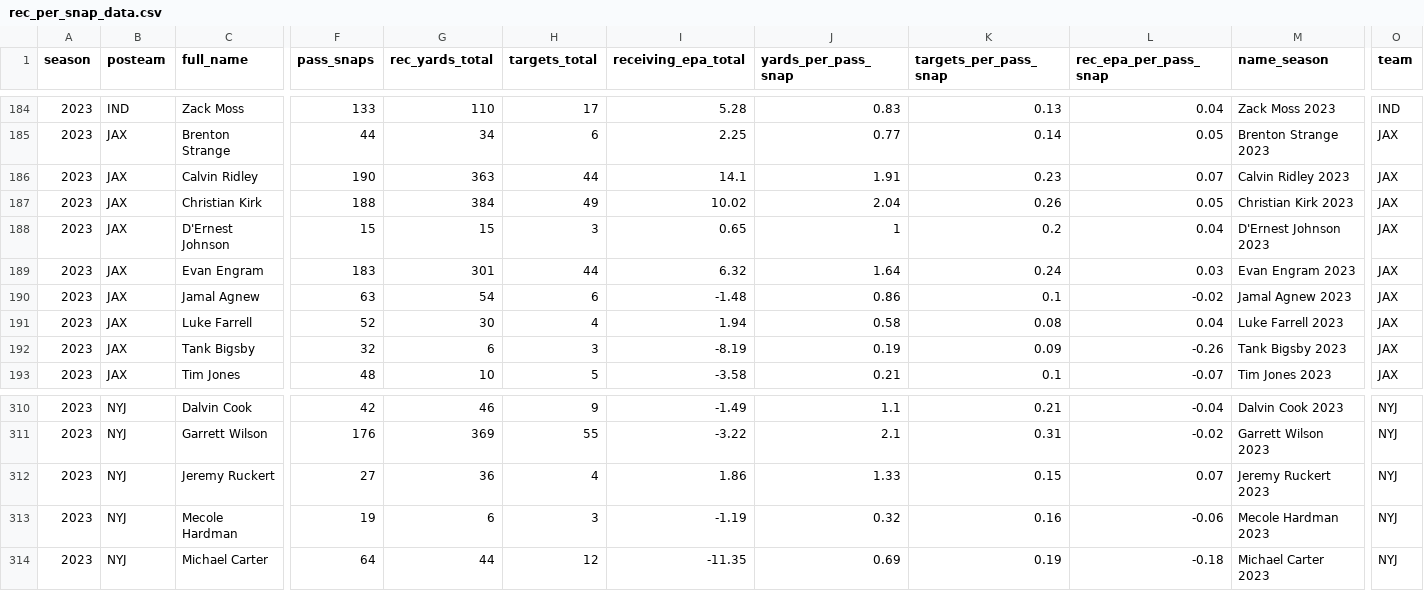
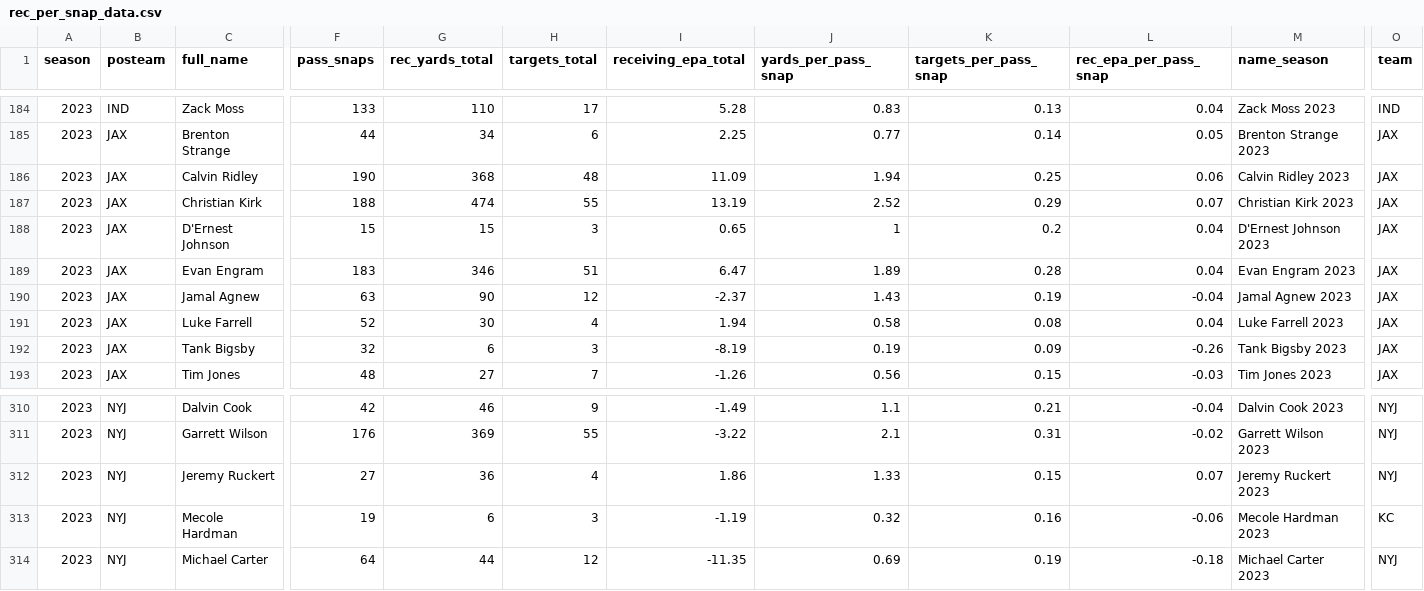
Before and after one commit to albtree/nfl-per-pass-snap, a CSV file: rec_per_snap_data.csv, drawn as a sheet; only a part is shown, gaps mark what is left out; the diff covers the shown part only; the diff names each change by its address in the sheet, - before the commit and + after, or states it on an @@ line.

```diff
--- a/rec_per_snap_data.csv
+++ b/rec_per_snap_data.csv
-G186 (rec_yards_total): 363
+G186 (rec_yards_total): 368
-H186 (targets_total): 44
+H186 (targets_total): 48
-I186 (receiving_epa_total): 14.1
+I186 (receiving_epa_total): 11.09
-J186 (yards_per_pass_snap): 1.91
+J186 (yards_per_pass_snap): 1.94
-K186 (targets_per_pass_snap): 0.23
+K186 (targets_per_pass_snap): 0.25
-L186 (rec_epa_per_pass_snap): 0.07
+L186 (rec_epa_per_pass_snap): 0.06
-G187 (rec_yards_total): 384
+G187 (rec_yards_total): 474
-H187 (targets_total): 49
+H187 (targets_total): 55
-I187 (receiving_epa_total): 10.02
+I187 (receiving_epa_total): 13.19
-J187 (yards_per_pass_snap): 2.04
+J187 (yards_per_pass_snap): 2.52
-K187 (targets_per_pass_snap): 0.26
+K187 (targets_per_pass_snap): 0.29
-L187 (rec_epa_per_pass_snap): 0.05
+L187 (rec_epa_per_pass_snap): 0.07
-G189 (rec_yards_total): 301
+G189 (rec_yards_total): 346
-H189 (targets_total): 44
+H189 (targets_total): 51
-I189 (receiving_epa_total): 6.32
+I189 (receiving_epa_total): 6.47
-J189 (yards_per_pass_snap): 1.64
+J189 (yards_per_pass_snap): 1.89
-K189 (targets_per_pass_snap): 0.24
+K189 (targets_per_pass_snap): 0.28
-L189 (rec_epa_per_pass_snap): 0.03
+L189 (rec_epa_per_pass_snap): 0.04
-G190 (rec_yards_total): 54
+G190 (rec_yards_total): 90
-H190 (targets_total): 6
+H190 (targets_total): 12
-I190 (receiving_epa_total): -1.48
+I190 (receiving_epa_total): -2.37
-J190 (yards_per_pass_snap): 0.86
+J190 (yards_per_pass_snap): 1.43
-K190 (targets_per_pass_snap): 0.1
+K190 (targets_per_pass_snap): 0.19
-L190 (rec_epa_per_pass_snap): -0.02
+L190 (rec_epa_per_pass_snap): -0.04
-G193 (rec_yards_total): 10
+G193 (rec_yards_total): 27
-H193 (targets_total): 5
+H193 (targets_total): 7
-I193 (receiving_epa_total): -3.58
+I193 (receiving_epa_total): -1.26
-J193 (yards_per_pass_snap): 0.21
+J193 (yards_per_pass_snap): 0.56
-K193 (targets_per_pass_snap): 0.1
+K193 (targets_per_pass_snap): 0.15
-L193 (rec_epa_per_pass_snap): -0.07
+L193 (rec_epa_per_pass_snap): -0.03
-O313 (team): NYJ
+O313 (team): KC
```
Also changed, not shown: 34 edited cells elsewhere in this file.
